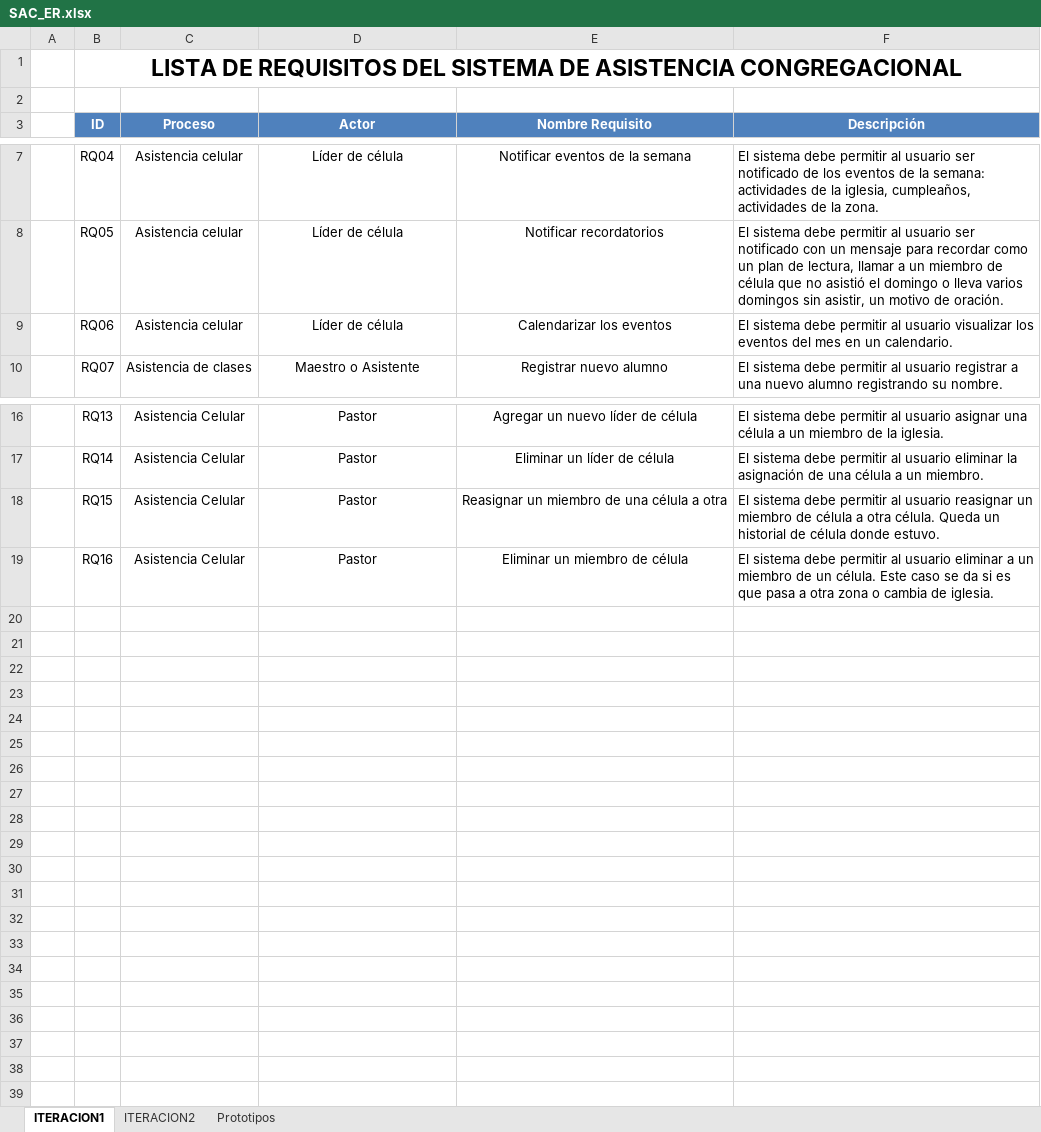
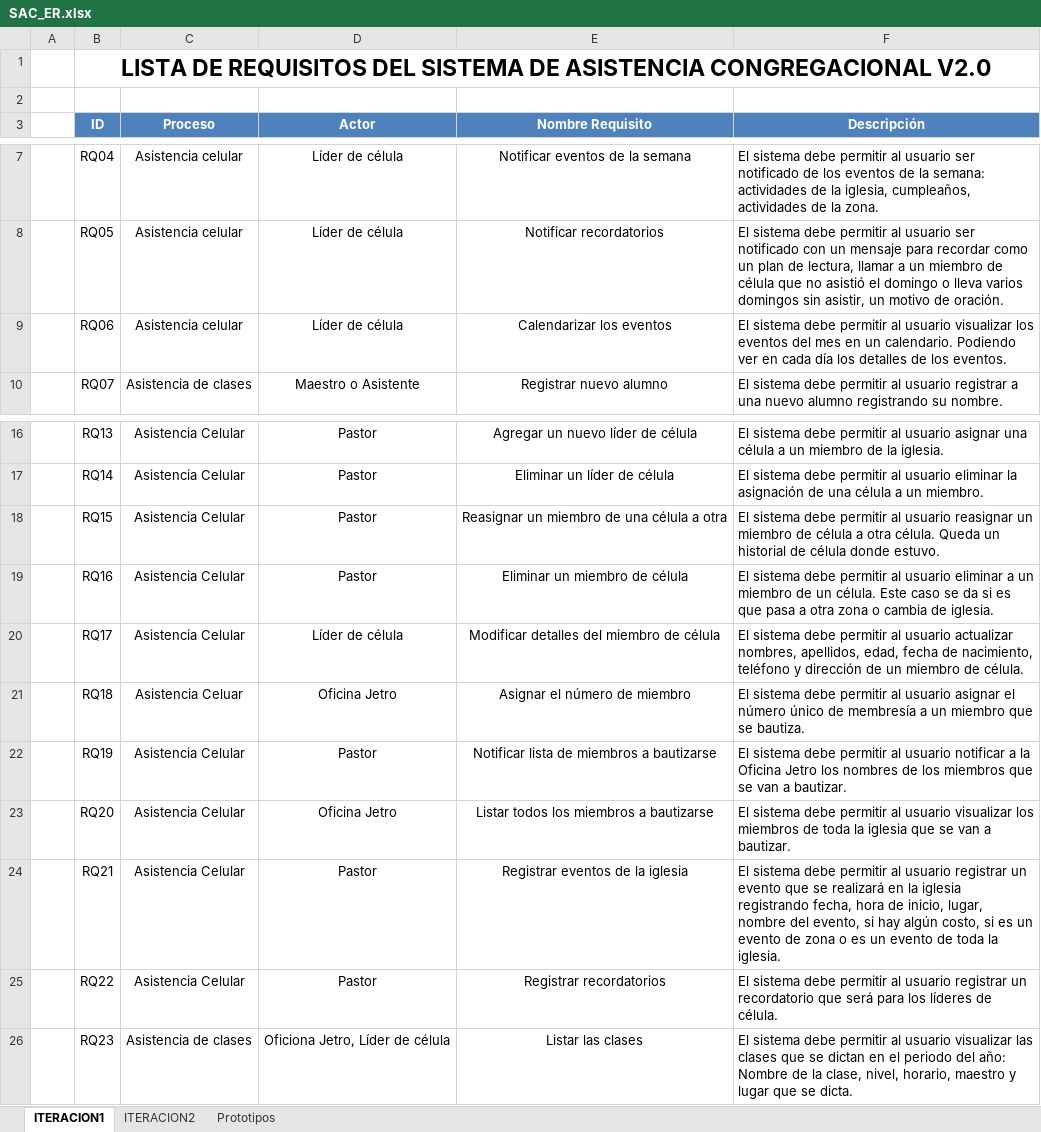
Before and after one commit to isaacNuflo/Sistema-de-Asistencia-Congregacional, an Excel workbook: Desarrollo/SAC/SAC_ER.xlsx, sheet ITERACION1, drawn as a sheet; only a part is shown, gaps mark what is left out; values as stored, in another font and other column widths than the file's, no borders; the diff names each change by its address in the sheet, - before the commit and + after, or states it on an @@ line.

```diff
--- a/Desarrollo/SAC/SAC_ER.xlsx (sheet ITERACION1)
+++ b/Desarrollo/SAC/SAC_ER.xlsx (sheet ITERACION1)
-B1 (ID): …ASISTENCIA CONGREGACIONAL
+B1 (ID): …ASISTENCIA CONGREGACIONAL V2.0
-F9 (Descripción): …un calendario.
+F9 (Descripción): …un calendario. Podiendo ver en cada día los detalles de los eventos.
+row 20:  | RQ17 | Asistencia Celular | Líder de célula | Modificar detalles del miembro de célula | El sistema debe permitir al usuario actualizar nombres, apellidos, edad, fecha de nacimiento, teléfono y dirección de un miembro de célula.
+row 21:  | RQ18 | Asistencia Celuar | Oficina Jetro | Asignar el número de miembro | El sistema debe permitir al usuario asignar el número único de membresía a un miembro que se bautiza.
+row 22:  | RQ19 | Asistencia Celular | Pastor | Notificar lista de miembros a bautizarse | El sistema debe permitir al usuario notificar a la Oficina Jetro los nombres de los miembros que se van a bautizar.
+row 23:  | RQ20 | Asistencia Celular | Oficina Jetro | Listar todos los miembros a bautizarse | El sistema debe permitir al usuario visualizar los miembros de toda la iglesia que se van a bautizar.
+row 24:  | RQ21 | Asistencia Celular | Pastor | Registrar eventos de la iglesia | El sistema debe permitir al usuario registrar un evento que se realizará en la iglesia registrando fecha, hora de inicio, lugar, nombre del evento, si hay algún costo, si es un evento de zona o es un evento de toda la iglesia.
+row 25:  | RQ22 | Asistencia Celular | Pastor | Registrar recordatorios | El sistema debe permitir al usuario registrar un recordatorio que será para los líderes de célula.
+row 26:  | RQ23 | Asistencia de clases | Oficiona Jetro, Líder de célula | Listar las clases | El sistema debe permitir al usuario visualizar las clases que se dictan en el periodo del año: Nombre de la clase, nivel, horario, maestro y lugar que se dicta.
```
Also changed, not shown: sheet ITERACION2, charts or pictures.
